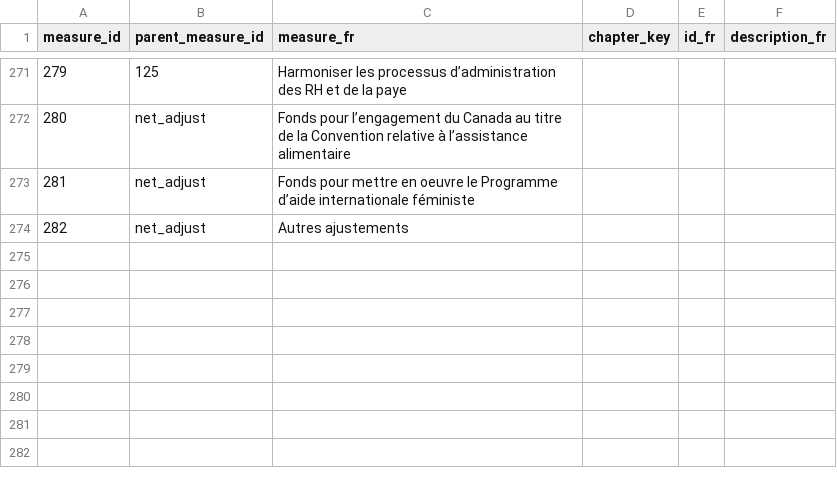
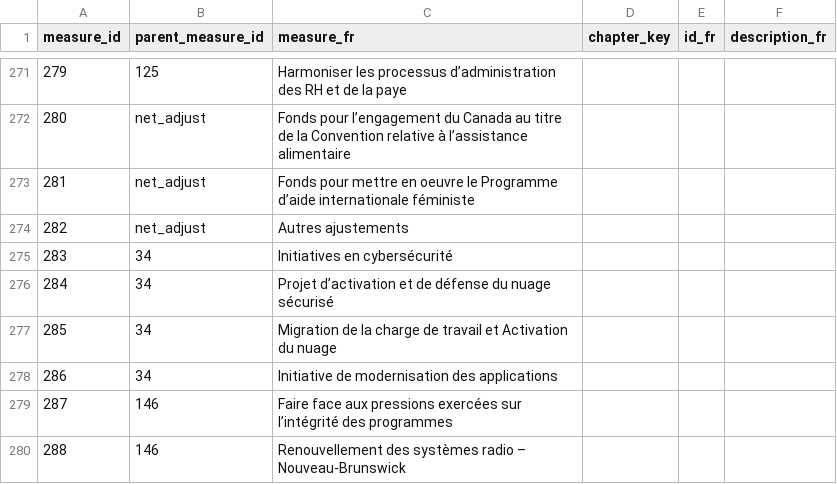
Before and after one commit to TBS-EACPD/infobase, a CSV file: data/budget_measure_lookups_fr.csv, drawn as a sheet; only a part is shown, gaps mark what is left out; the diff names each change by its address in the sheet, - before the commit and + after, or states it on an @@ line.

```diff
--- a/data/budget_measure_lookups_fr.csv
+++ b/data/budget_measure_lookups_fr.csv
+row 275: 283 | 34 | Initiatives en cybersécurité
+row 276: 284 | 34 | Projet d’activation et de défense du nuage sécurisé
+row 277: 285 | 34 | Migration de la charge de travail et Activation du nuage
+row 278: 286 | 34 | Initiative de modernisation des applications
+row 279: 287 | 146 | Faire face aux pressions exercées sur l’intégrité des programmes
+row 280: 288 | 146 | Renouvellement des systèmes radio – Nouveau-Brunswick
```
Also changed, not shown: data/budget_measure_data.csv, data/budget_measure_lookups_en.csv.
